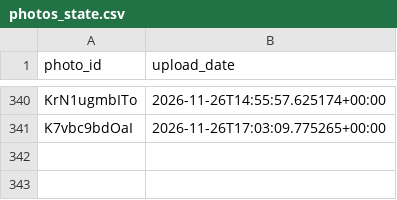
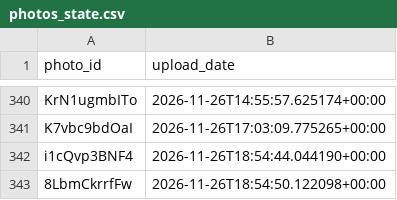
Before and after one commit to valyajohn/telegram-photos-autoposter, a CSV file: state/photos_state.csv, drawn as a sheet; only a part is shown, gaps mark what is left out; the diff names each change by its address in the sheet, - before the commit and + after, or states it on an @@ line.

```diff
--- a/state/photos_state.csv
+++ b/state/photos_state.csv
+row 342: i1cQvp3BNF4 | 2026-11-26T18:54:44.044190+00:00
+row 343: 8LbmCkrrfFw | 2026-11-26T18:54:50.122098+00:00
```
